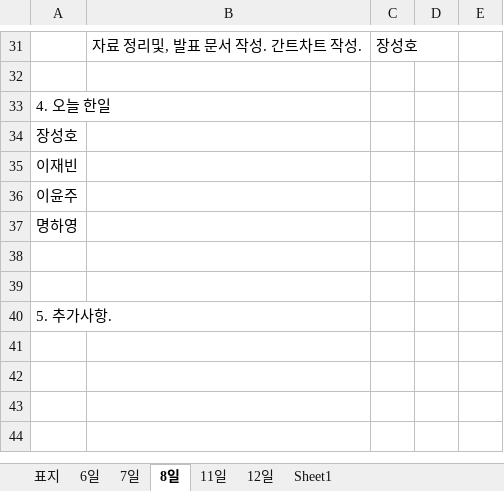
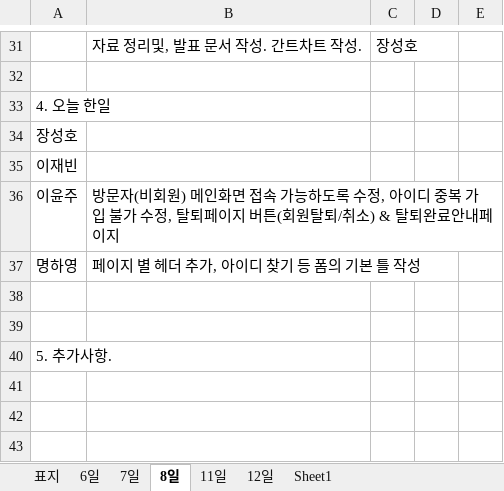
Before and after one commit to yyoonjju/Sprint1, an Excel workbook: 프로젝트 서류/1.회의록(PJE_REC_A01).xlsx, sheet 8일, drawn as a sheet; only a part is shown, gaps mark what is left out; the shorter side is filled out with more unchanged rows; values as stored, in another font and other column widths than the file's, no borders; the diff names each change by its address in the sheet, - before the commit and + after, or states it on an @@ line.

```diff
--- a/프로젝트 서류/1.회의록(PJE_REC_A01).xlsx (sheet 8일)
+++ b/프로젝트 서류/1.회의록(PJE_REC_A01).xlsx (sheet 8일)
-B36: (empty)
+B36: 방문자(비회원) 메인화면 접속 가능하도록 수정, 아이디 중복 가입 불가 수정, 탈퇴페이지 버튼(회원탈퇴/취소) & 탈퇴완료안내페이지
-B37: (empty)
+B37: 페이지 별 헤더 추가, 아이디 찾기 등 폼의 기본 틀 작성
```
Also changed, not shown: sheet 12일, sheet 11일.
